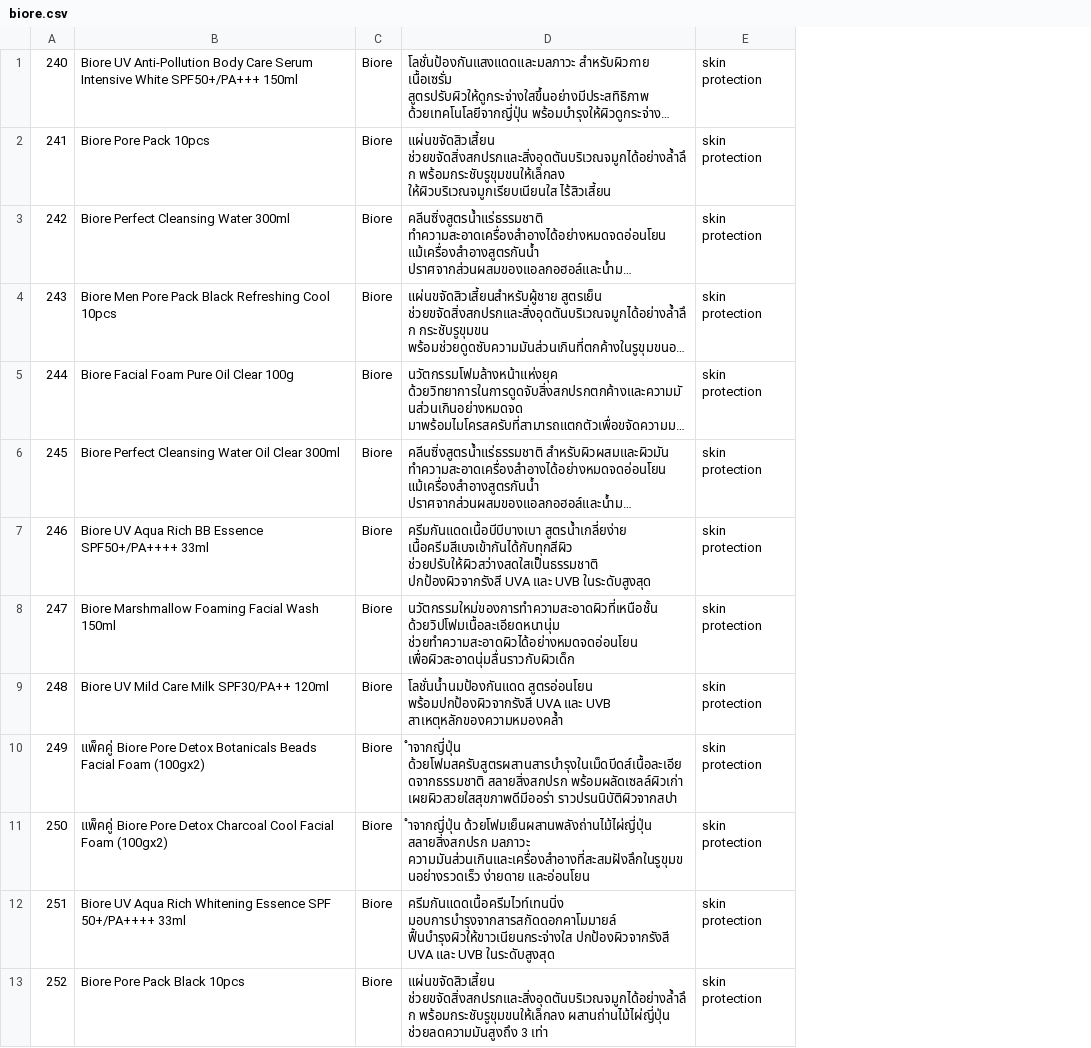
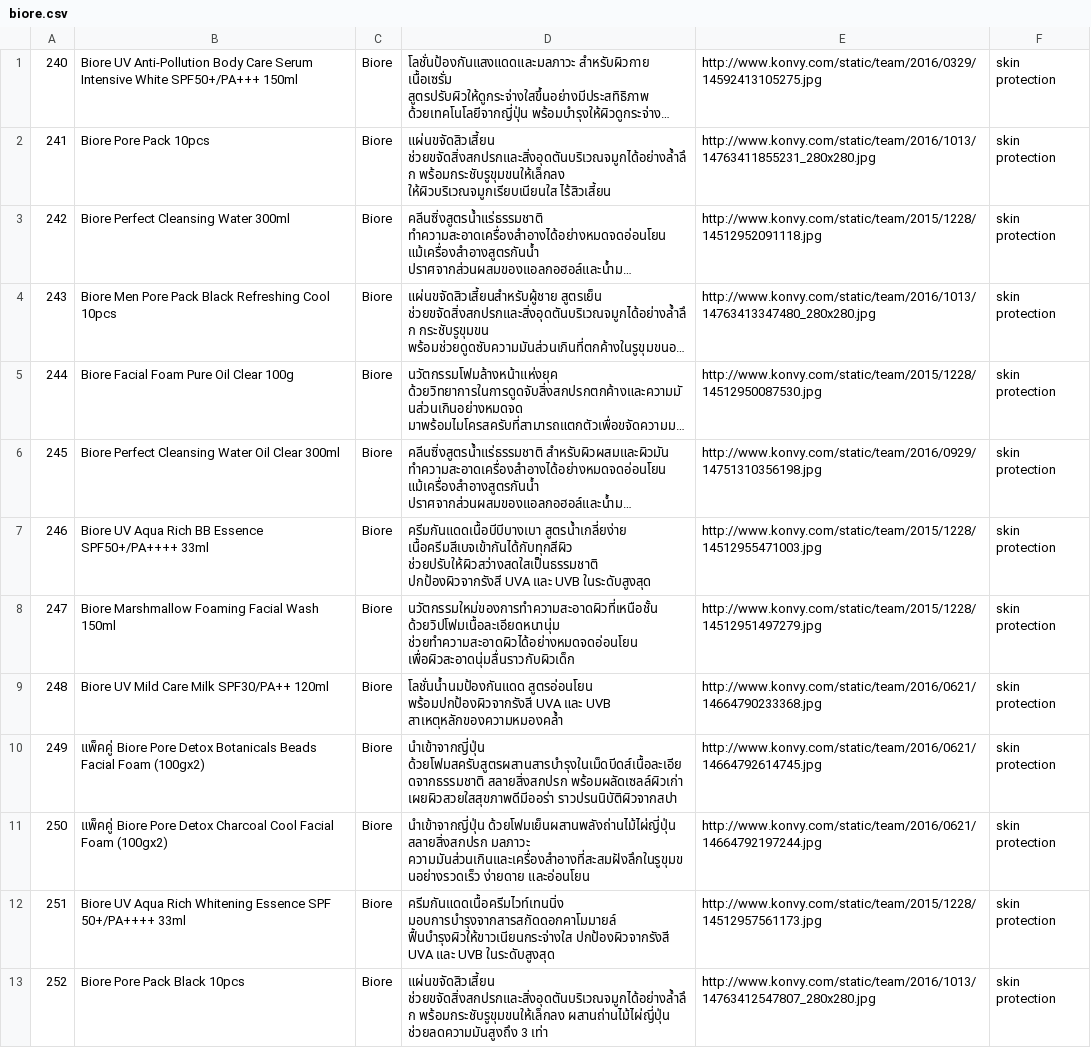
Before and after one commit to chodanun/SpiderBot, a CSV file: konvey/csv/skin-protection/biore.csv, drawn as a sheet; only a part is shown; long unchanged cells end in …; the diff names each change by its address in the sheet, - before the commit and + after, or states it on an @@ line.

```diff
--- a/konvey/csv/skin-protection/biore.csv
+++ b/konvey/csv/skin-protection/biore.csv
+column E, rows 1-13: http://www.konvy.com/static/team/2016/0329/14592413105275.jpg | http://www.konvy.com/static/team/2016/1013/14763411855231_280x280.jpg | http://www.konvy.com/static/team/2015/1228/14512952091118.jpg | http://www.konvy.com/static/team/2016/1013/14763413347480_280x280.jpg | http://www.konvy.com/static/team/2015/1228/14512950087530.jpg | http://www.konvy.com/static/team/2016/0929/14751310356198.jpg | http://www.konvy.com/static/team/2015/1228/14512955471003.jpg | http://www.konvy.com/static/team/2015/1228/14512951497279.jpg | http://www.konvy.com/static/team/2016/0621/14664790233368.jpg | http://www.konvy.com/static/team/2016/0621/14664792614745.jpg | http://www.konvy.com/static/team/2016/0621/14664792197244.jpg | http://www.konvy.com/static/team/2015/1228/14512957561173.jpg | http://www.konvy.com/static/team/2016/1013/14763412547807_280x280.jpg
-D10: ำจากญี่ปุ่น ด้วยโฟมสครับสูตรผสานสารบำรุงในเม็ดบีดส์เนื้อละเอียดจากธรรมชาติ สลายสิ่งสกปรก…
+D10: นำเข้าจากญี่ปุ่น ด้วยโฟมสครับสูตรผสานสารบำรุงในเม็ดบีดส์เนื้อละเอียดจากธรรมชาติ สลายสิ่งสกปรก…
-D11: ำจากญี่ปุ่น ด้วยโฟมเย็นผสานพลังถ่านไม้ไผ่ญี่ปุ่น สลายสิ่งสกปรก…
+D11: นำเข้าจากญี่ปุ่น ด้วยโฟมเย็นผสานพลังถ่านไม้ไผ่ญี่ปุ่น สลายสิ่งสกปรก…
```
Also changed, not shown: konvey/csv/lip/mac.csv, konvey/csv/lip/nars.csv, 13 other files.
